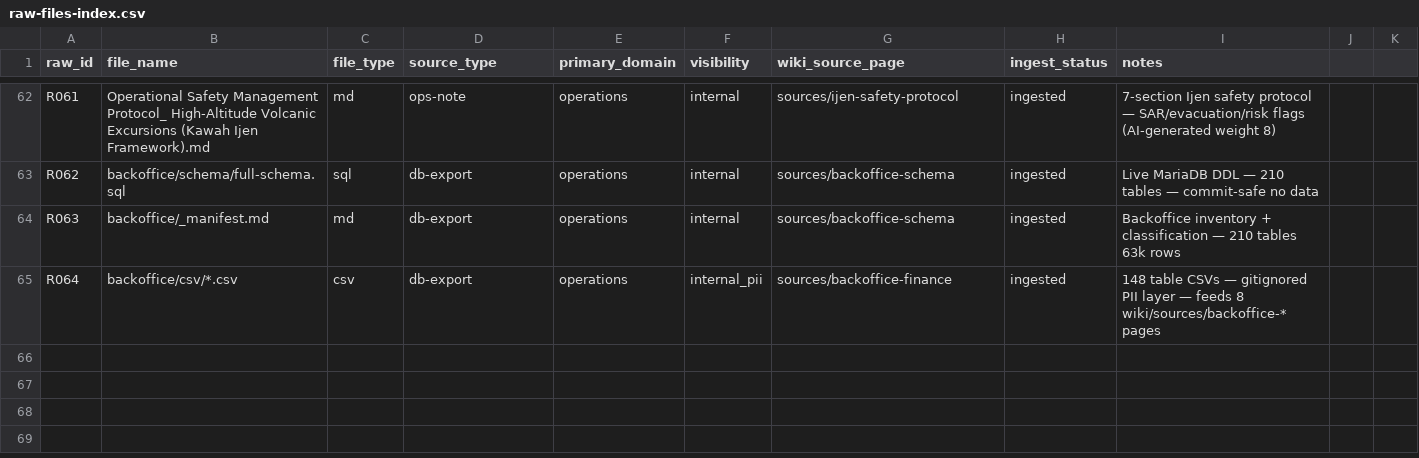
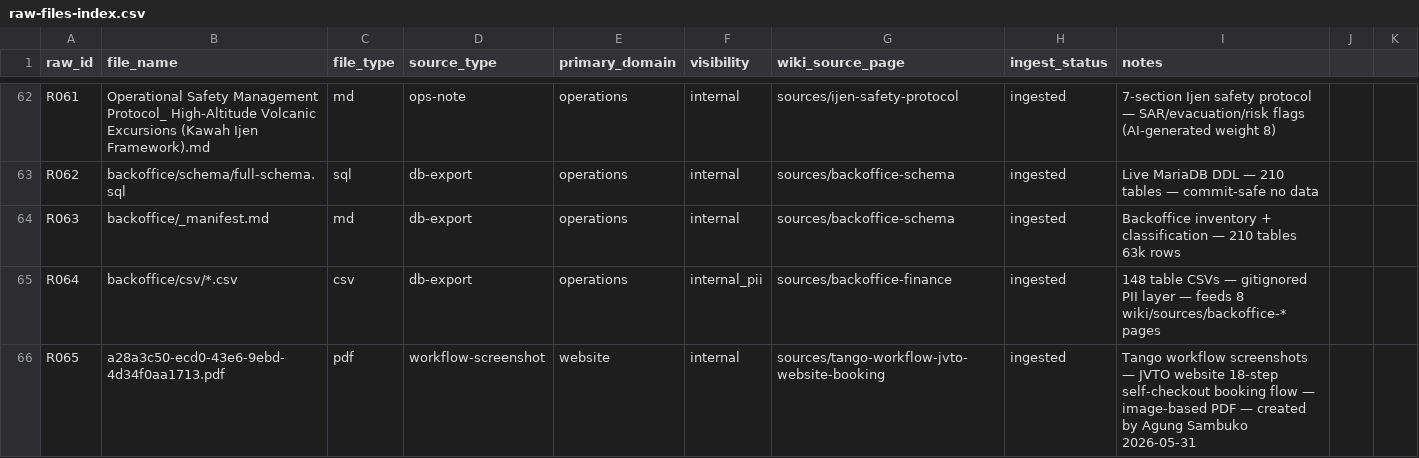
Before and after one commit to sambuko82/llm-wiki, a CSV file: raw/_manifest/raw-files-index.csv, drawn as a sheet; only a part is shown, gaps mark what is left out; the diff names each change by its address in the sheet, - before the commit and + after, or states it on an @@ line.

```diff
--- a/raw/_manifest/raw-files-index.csv
+++ b/raw/_manifest/raw-files-index.csv
+row 66: R065 | a28a3c50-ecd0-43e6-9ebd-4d34f0aa1713.pdf | pdf | workflow-screenshot | website | internal | sources/tango-workflow-jvto-website-booking | ingested | Tango workflow screenshots — JVTO website 18-step self-checkout booking flow — image-based PDF — created by Agung Sambuko 2026-05-31
```
Also changed, not shown: raw/_manifest/ingest-status.csv, 5 other files.
